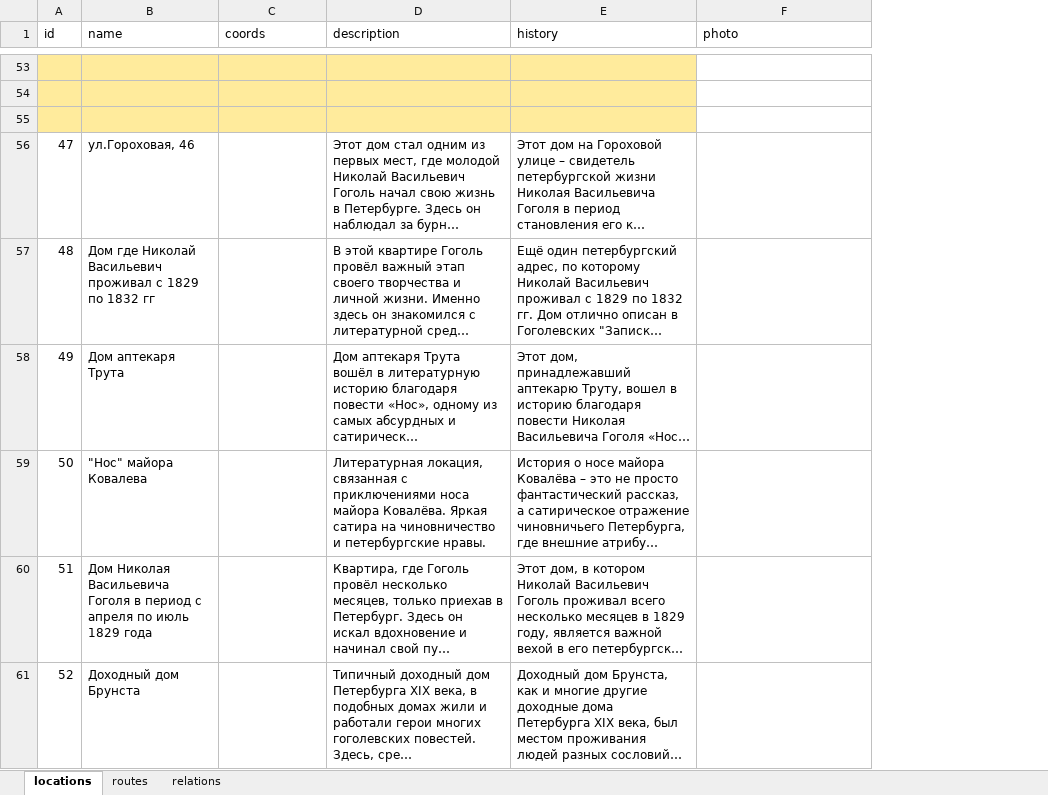
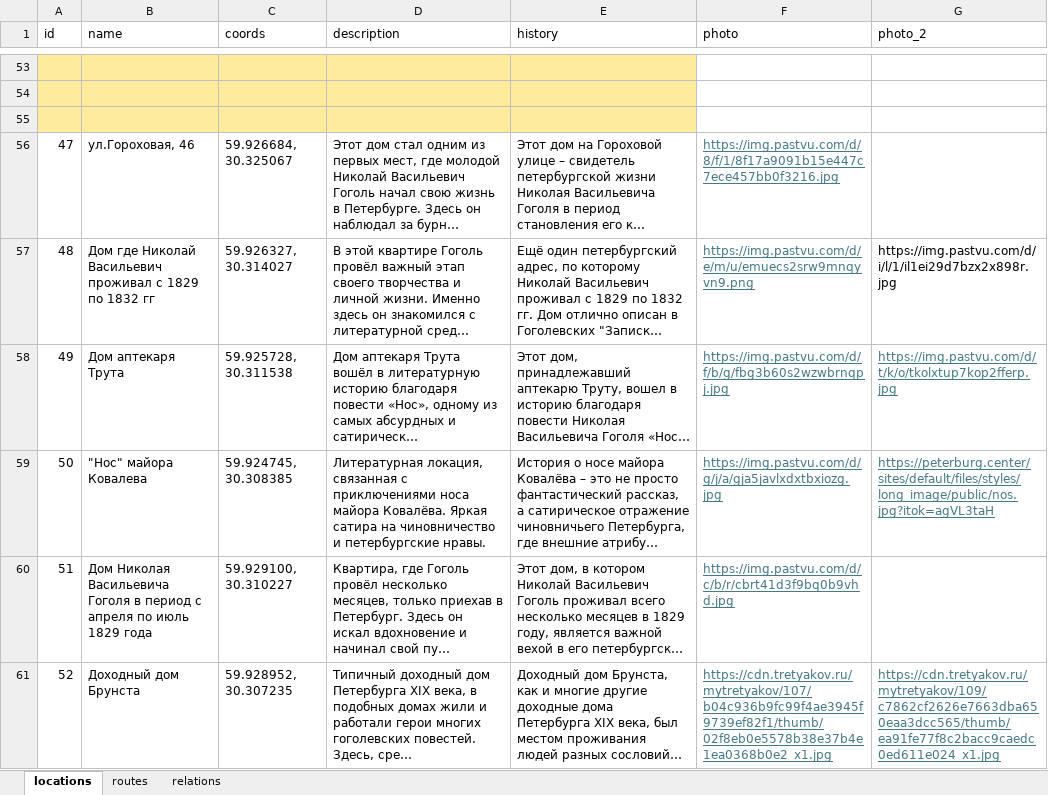
Before and after one commit to zhukovrost/itmo_hist, an Excel workbook: data/data.xlsx, sheet locations, drawn as a sheet; only a part is shown, gaps mark what is left out; long unchanged cells end in …; values as stored, in another font and other column widths than the file's, no borders; the diff covers the shown part only; the diff names each change by its address in the sheet, - before the commit and + after, or states it on an @@ line.

```diff
--- a/data/data.xlsx (sheet locations)
+++ b/data/data.xlsx (sheet locations)
+column G (photo_2), rows 57-61: https://img.pastvu.com/d/i/l/1/il1ei29d7bzx2x898r.jpg | https://img.pastvu.com/d/t/k/o/tkolxtup7kop2fferp.jpg | https://peterburg.center/sites/default/files/styles/long_image/public/nos.jpg?itok=agVL3taH |  | https://cdn.tretyakov.ru/mytretyakov/109/c7862cf2626e7663dba650eaa3dcc565/thumb/ea91fe77f8c2bacc9caedc0ed611e024_x1.jpg
-C56 (coords): (empty)
+C56 (coords): 59.926684, 30.325067
-F56 (photo): (empty)
+F56 (photo): https://img.pastvu.com/d/8/f/1/8f17a9091b15e447c7ece457bb0f3216.jpg
-C57 (coords): (empty)
+C57 (coords): 59.926327, 30.314027
-F57 (photo): (empty)
+F57 (photo): https://img.pastvu.com/d/e/m/u/emuecs2srw9mnqyvn9.png
-C58 (coords): (empty)
+C58 (coords): 59.925728, 30.311538
-F58 (photo): (empty)
+F58 (photo): https://img.pastvu.com/d/f/b/g/fbg3b60s2wzwbrnqpj.jpg
-C59 (coords): (empty)
+C59 (coords): 59.924745, 30.308385
-F59 (photo): (empty)
+F59 (photo): https://img.pastvu.com/d/g/j/a/gja5javlxdxtbxiozg.jpg
-C60 (coords): (empty)
+C60 (coords): 59.929100, 30.310227
-F60 (photo): (empty)
+F60 (photo): https://img.pastvu.com/d/c/b/r/cbrt41d3f9bq0b9vhd.jpg
-C61 (coords): (empty)
+C61 (coords): 59.928952, 30.307235
-F61 (photo): (empty)
+F61 (photo): https://cdn.tretyakov.ru/mytretyakov/107/b04c936b9fc99f4ae3945f9739ef82f1/thumb/02f8eb0e5578b38e37b4e1ea0368b0e2_x1.jpg
```
Also changed, not shown: 118 edited cells elsewhere in this sheet, 1 other file.
